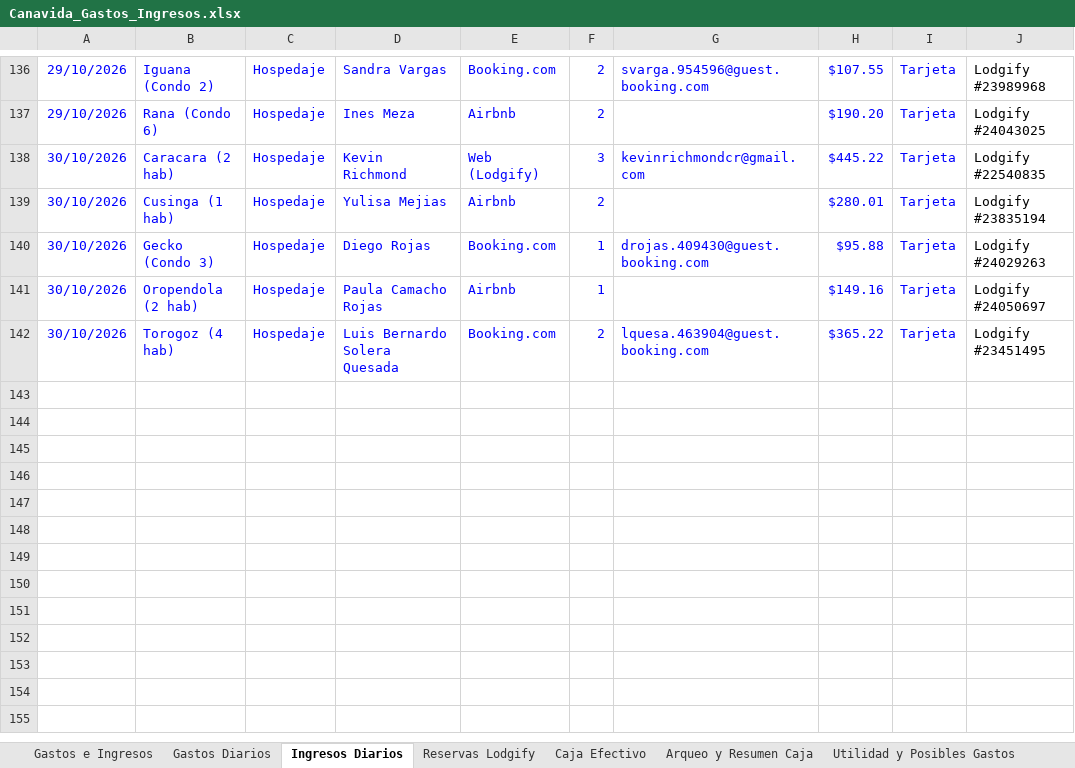
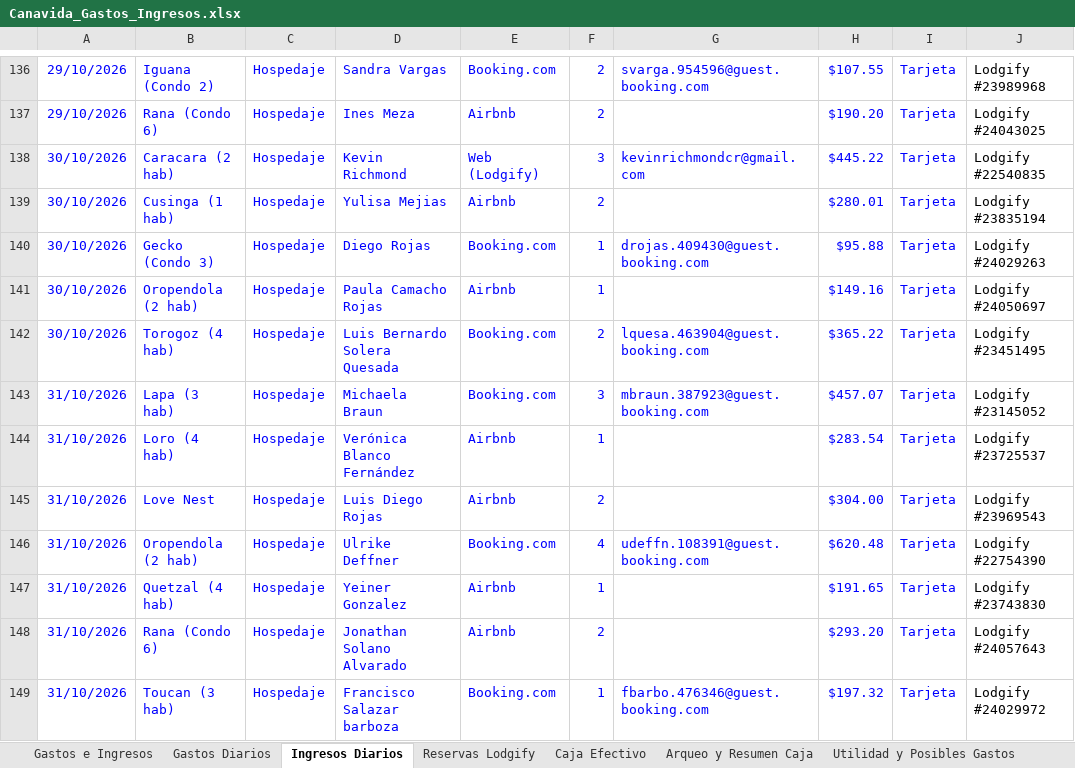
Before and after one commit to charliebrowncr/Gastos-e-ingresos, an Excel workbook: Canavida_Gastos_Ingresos.xlsx, sheet Ingresos Diarios, drawn as a sheet; only a part is shown, gaps mark what is left out; values as stored, in another font and other column widths than the file's, no borders; the diff names each change by its address in the sheet, - before the commit and + after, or states it on an @@ line.

Commit message:
Sincronización Lodgify 2026-10-31 08:24

```diff
--- a/Canavida_Gastos_Ingresos.xlsx (sheet Ingresos Diarios)
+++ b/Canavida_Gastos_Ingresos.xlsx (sheet Ingresos Diarios)
+row 143: 31/10/2026 | Lapa (3 hab) | Hospedaje | Michaela Braun | Booking.com | 3 | mbraun.387923@guest.booking.com | $457.07 | Tarjeta | Lodgify #23145052
+row 144: 31/10/2026 | Loro (4 hab) | Hospedaje | Verónica Blanco Fernández | Airbnb | 1 |  | $283.54 | Tarjeta | Lodgify #23725537
+row 145: 31/10/2026 | Love Nest | Hospedaje | Luis Diego Rojas | Airbnb | 2 |  | $304.00 | Tarjeta | Lodgify #23969543
+row 146: 31/10/2026 | Oropendola (2 hab) | Hospedaje | Ulrike Deffner | Booking.com | 4 | udeffn.108391@guest.booking.com | $620.48 | Tarjeta | Lodgify #22754390
+row 147: 31/10/2026 | Quetzal (4 hab) | Hospedaje | Yeiner Gonzalez | Airbnb | 1 |  | $191.65 | Tarjeta | Lodgify #23743830
+row 148: 31/10/2026 | Rana (Condo 6) | Hospedaje | Jonathan Solano Alvarado | Airbnb | 2 |  | $293.20 | Tarjeta | Lodgify #24057643
+row 149: 31/10/2026 | Toucan (3 hab) | Hospedaje | Francisco Salazar barboza | Booking.com | 1 | fbarbo.476346@guest.booking.com | $197.32 | Tarjeta | Lodgify #24029972
```
Also changed, not shown: sheet Reservas Lodgify, 2 other files.
